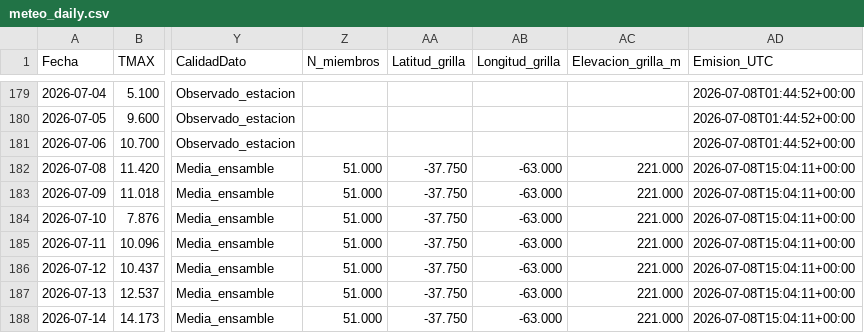
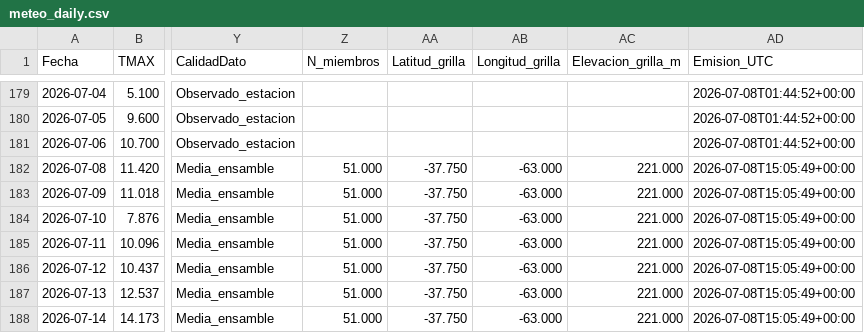
Before and after one commit to PREDWEEM/LOLIUM_BOR2026, a CSV file: meteo_daily.csv, drawn as a sheet; only a part is shown, gaps mark what is left out; the diff names each change by its address in the sheet, - before the commit and + after, or states it on an @@ line.

```diff
--- a/meteo_daily.csv
+++ b/meteo_daily.csv
-AD182:AD188 (Emision_UTC): 2026-07-08T15:04:11+00:00
+AD182:AD188 (Emision_UTC): 2026-07-08T15:05:49+00:00
```
Also changed, not shown: 2 other files.
